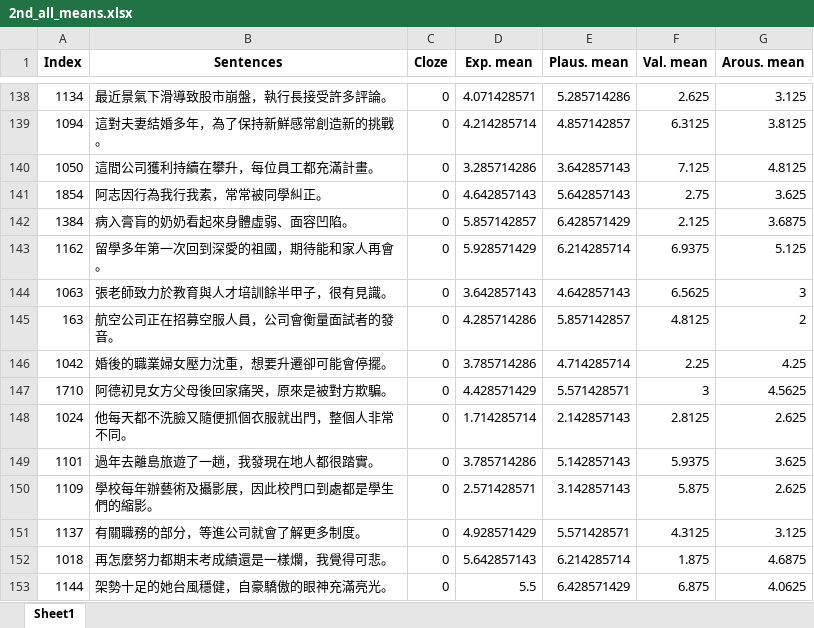
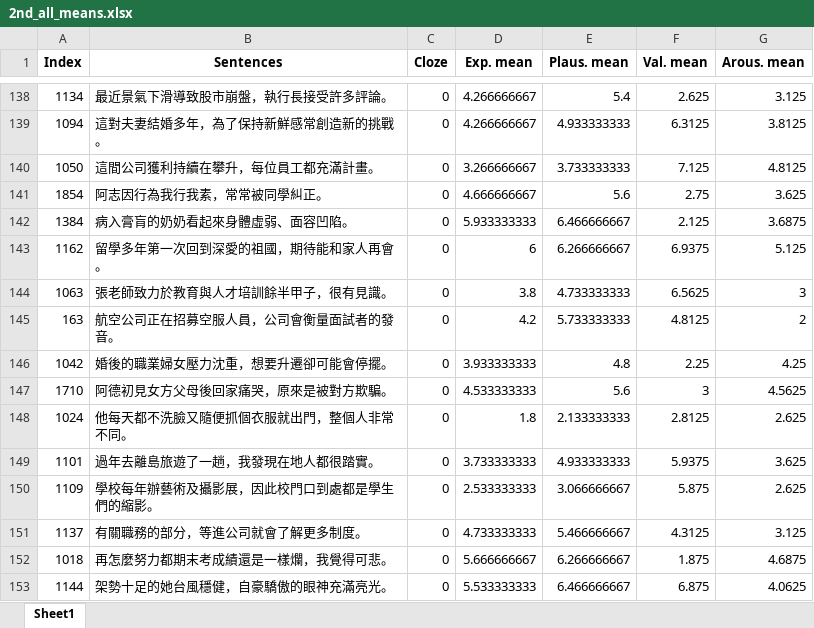
Before and after one commit to amandalin047/Cloze_2023, an Excel workbook: results/2nd_round/2nd_all_means.xlsx, sheet Sheet1, drawn as a sheet; only a part is shown, gaps mark what is left out; values as stored, in another font and other column widths than the file's, no borders; the diff covers the shown part only; the diff names each change by its address in the sheet, - before the commit and + after, or states it on an @@ line.

Commit message:
uploaded 2nd_all_means.xlsx

```diff
--- a/results/2nd_round/2nd_all_means.xlsx (sheet Sheet1)
+++ b/results/2nd_round/2nd_all_means.xlsx (sheet Sheet1)
-D138 (Exp. mean): 4.071428571
+D138 (Exp. mean): 4.266666667
-E138 (Plaus. mean): 5.285714286
+E138 (Plaus. mean): 5.4
-D139 (Exp. mean): 4.214285714
+D139 (Exp. mean): 4.266666667
-E139 (Plaus. mean): 4.857142857
+E139 (Plaus. mean): 4.933333333
-D140 (Exp. mean): 3.285714286
+D140 (Exp. mean): 3.266666667
-E140 (Plaus. mean): 3.642857143
+E140 (Plaus. mean): 3.733333333
-D141 (Exp. mean): 4.642857143
+D141 (Exp. mean): 4.666666667
-E141 (Plaus. mean): 5.642857143
+E141 (Plaus. mean): 5.6
-D142 (Exp. mean): 5.857142857
+D142 (Exp. mean): 5.933333333
-E142 (Plaus. mean): 6.428571429
+E142 (Plaus. mean): 6.466666667
-D143 (Exp. mean): 5.928571429
+D143 (Exp. mean): 6
-E143 (Plaus. mean): 6.214285714
+E143 (Plaus. mean): 6.266666667
-D144 (Exp. mean): 3.642857143
+D144 (Exp. mean): 3.8
-E144 (Plaus. mean): 4.642857143
+E144 (Plaus. mean): 4.733333333
-D145 (Exp. mean): 4.285714286
+D145 (Exp. mean): 4.2
-E145 (Plaus. mean): 5.857142857
+E145 (Plaus. mean): 5.733333333
-D146 (Exp. mean): 3.785714286
+D146 (Exp. mean): 3.933333333
-E146 (Plaus. mean): 4.714285714
+E146 (Plaus. mean): 4.8
-D147 (Exp. mean): 4.428571429
+D147 (Exp. mean): 4.533333333
-E147 (Plaus. mean): 5.571428571
+E147 (Plaus. mean): 5.6
-D148 (Exp. mean): 1.714285714
+D148 (Exp. mean): 1.8
-E148 (Plaus. mean): 2.142857143
+E148 (Plaus. mean): 2.133333333
-D149 (Exp. mean): 3.785714286
+D149 (Exp. mean): 3.733333333
-E149 (Plaus. mean): 5.142857143
+E149 (Plaus. mean): 4.933333333
-D150 (Exp. mean): 2.571428571
+D150 (Exp. mean): 2.533333333
-E150 (Plaus. mean): 3.142857143
+E150 (Plaus. mean): 3.066666667
-D151 (Exp. mean): 4.928571429
+D151 (Exp. mean): 4.733333333
-E151 (Plaus. mean): 5.571428571
+E151 (Plaus. mean): 5.466666667
-D152 (Exp. mean): 5.642857143
+D152 (Exp. mean): 5.666666667
-E152 (Plaus. mean): 6.214285714
+E152 (Plaus. mean): 6.266666667
-D153 (Exp. mean): 5.5
+D153 (Exp. mean): 5.533333333
-E153 (Plaus. mean): 6.428571429
+E153 (Plaus. mean): 6.466666667
```
Also changed, not shown: 605 edited cells elsewhere in this sheet.
